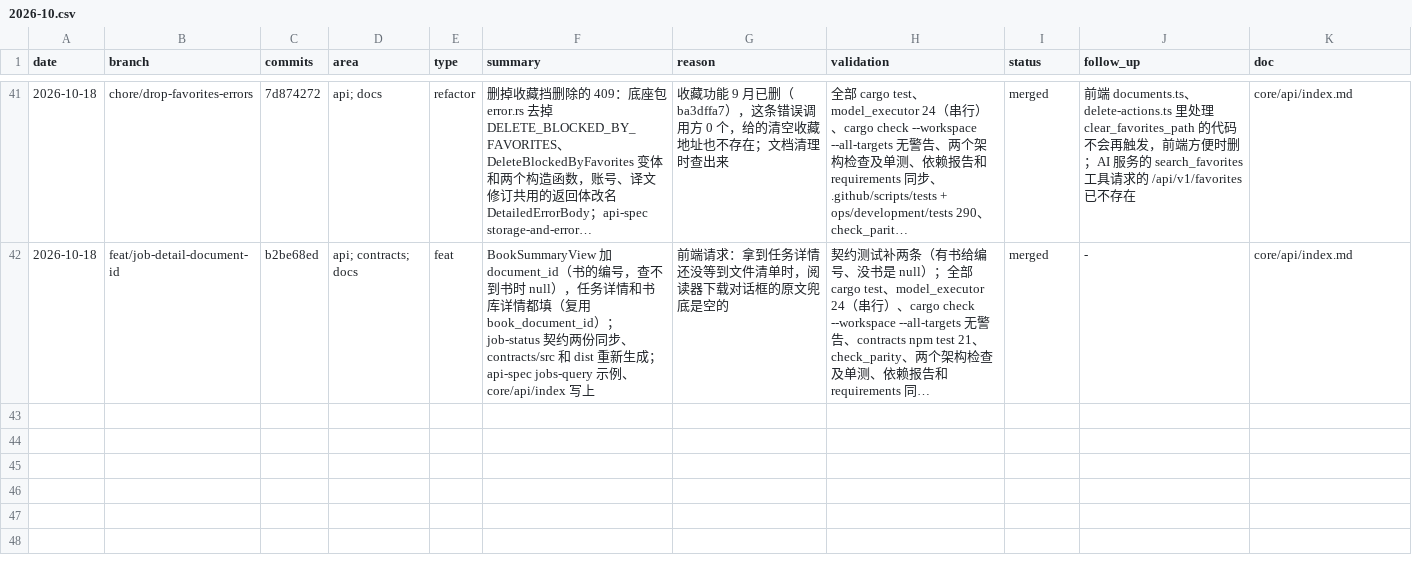
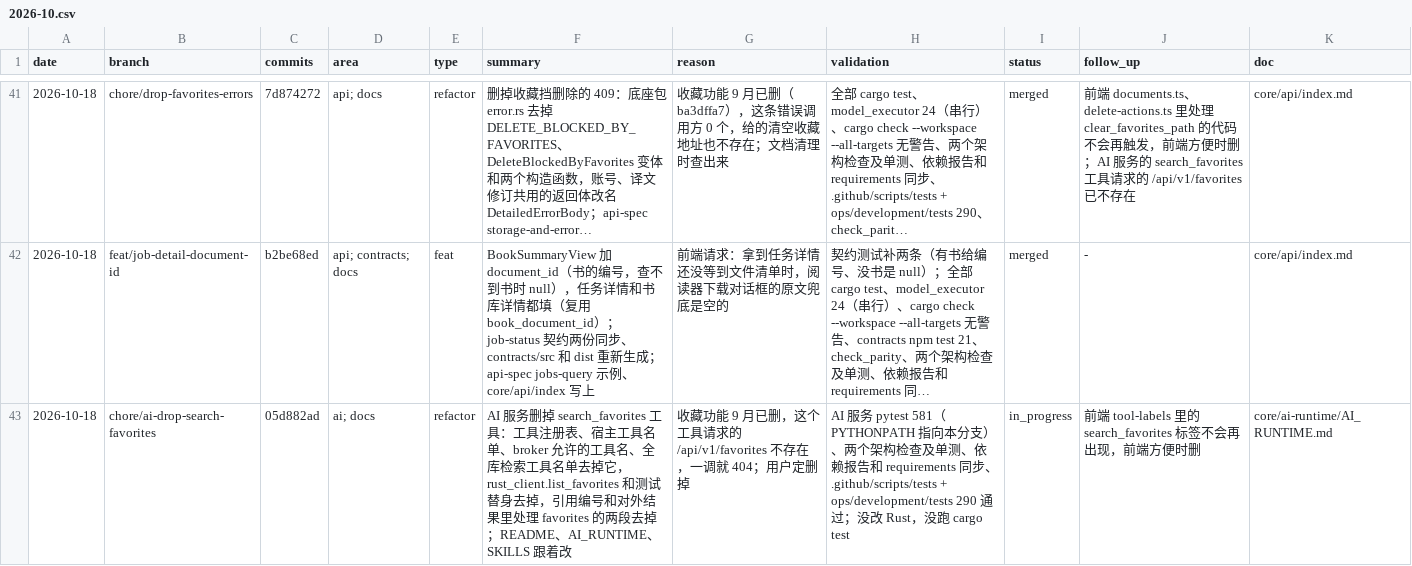
Before and after one commit to Su2uka/retain-pdf, a CSV file: docs/ops/devlog/2026-10.csv, drawn as a sheet; only a part is shown, gaps mark what is left out; long unchanged cells end in …; the diff names each change by its address in the sheet, - before the commit and + after, or states it on an @@ line.

```diff
--- a/docs/ops/devlog/2026-10.csv
+++ b/docs/ops/devlog/2026-10.csv
+row 43: 2026-10-18 | chore/ai-drop-search-favorites | 05d882ad | ai; docs | refactor | AI 服务删掉 search_favorites 工具：工具注册表、宿主工具名单、broker 允许的工具名、全库检索工具名单去掉它，rust_client.list_favorites 和测试替身去掉，引用编号和对外结果里处理 favorites 的两段去掉；README、AI_RUNTIME、SKILLS 跟着改 | 收藏功能 9 月已删，这个工具请求的 /api/v1/favorites 不存在，一调就 404；用户定删掉 | AI 服务 pytest 581（PYTHONPATH 指向本分支）、两个架构检查及单测、依赖报告和 requirements 同步、.github/scripts/tests + ops/development/tests 290 通过；没改 Rust，没跑 cargo test | in_progress | 前端 tool-labels 里的 search_favorites 标签不会再出现，前端方便时删 | core/ai-runtime/AI_RUNTIME.md
```
